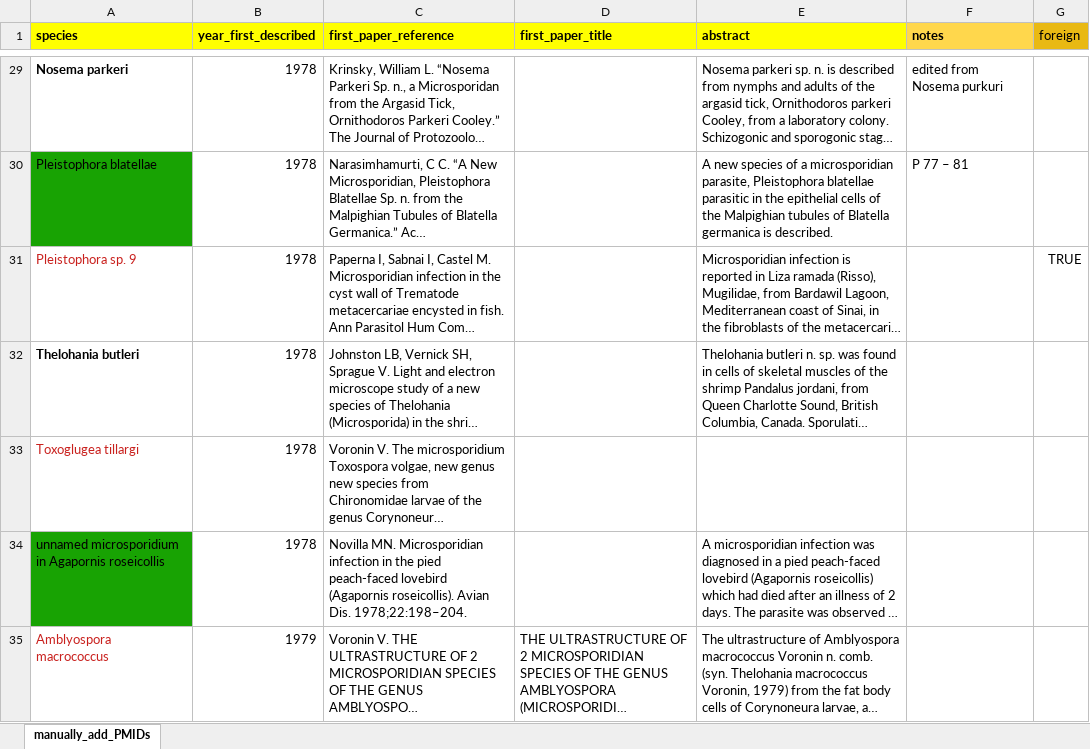
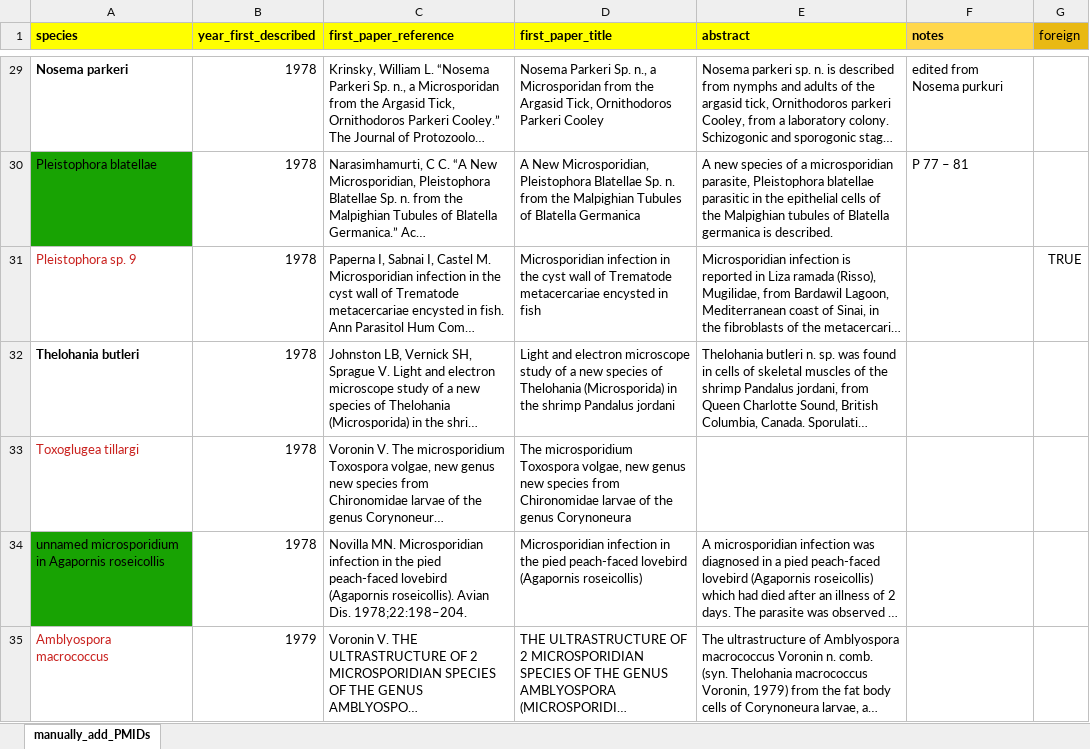
Before and after one commit to Jason-B-Jiang/microsporidia_nlp, an Excel workbook: data/manually_collect_abstracts.xlsx, sheet manually_add_PMIDs, drawn as a sheet; only a part is shown, gaps mark what is left out; long unchanged cells end in …; values as stored, in another font and other column widths than the file's, no borders; the diff covers the shown part only; the diff names each change by its address in the sheet, - before the commit and + after, or states it on an @@ line.

```diff
--- a/data/manually_collect_abstracts.xlsx (sheet manually_add_PMIDs)
+++ b/data/manually_collect_abstracts.xlsx (sheet manually_add_PMIDs)
-D29 (first_paper_title): (empty)
+D29 (first_paper_title): Nosema Parkeri Sp. n., a Microsporidan from the Argasid Tick, Ornithodoros Parkeri Cooley
-D30 (first_paper_title): (empty)
+D30 (first_paper_title): A New Microsporidian, Pleistophora Blatellae Sp. n. from the Malpighian Tubules of Blatella Germanica
-D31 (first_paper_title): (empty)
+D31 (first_paper_title): Microsporidian infection in the cyst wall of Trematode metacercariae encysted in fish
-D32 (first_paper_title): (empty)
+D32 (first_paper_title): Light and electron microscope study of a new species of Thelohania (Microsporida) in the shrimp Pandalus jordani
-D33 (first_paper_title): (empty)
+D33 (first_paper_title): The microsporidium Toxospora volgae, new genus new species from Chironomidae larvae of the genus Corynoneura
-D34 (first_paper_title): (empty)
+D34 (first_paper_title): Microsporidian infection in the pied peach-faced lovebird (Agapornis roseicollis)
```
Also changed, not shown: 116 edited cells elsewhere in this sheet, 7 other files.
